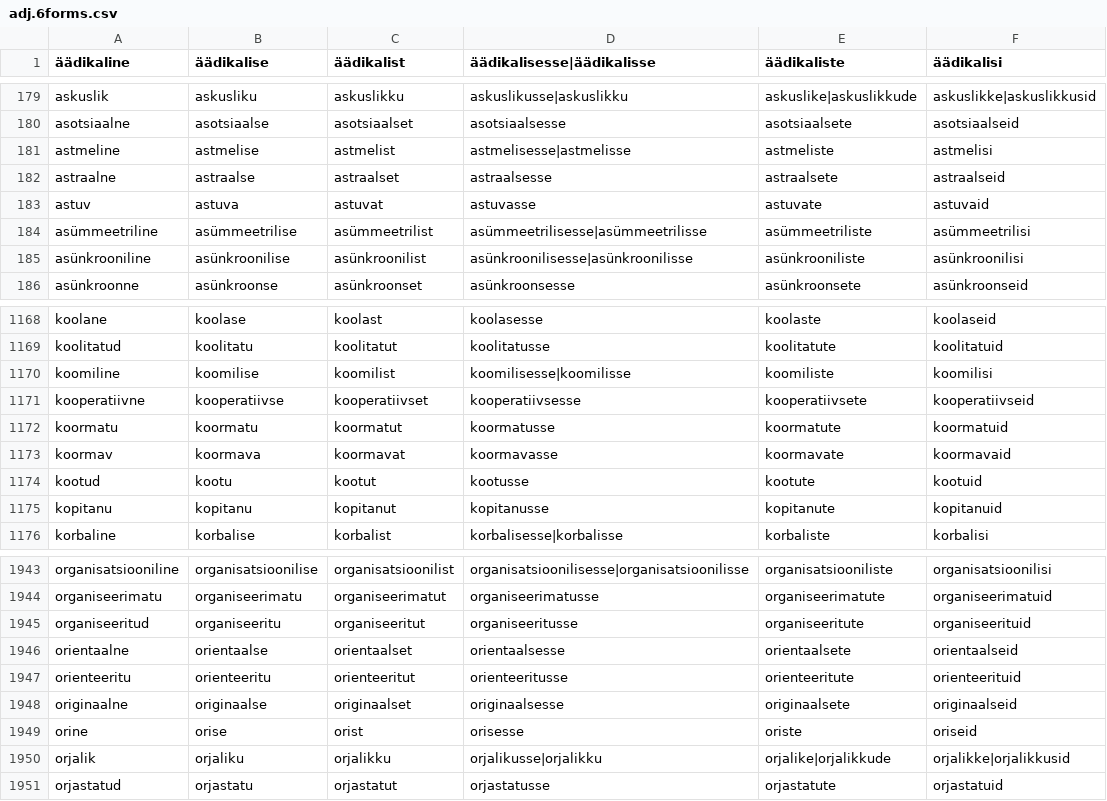
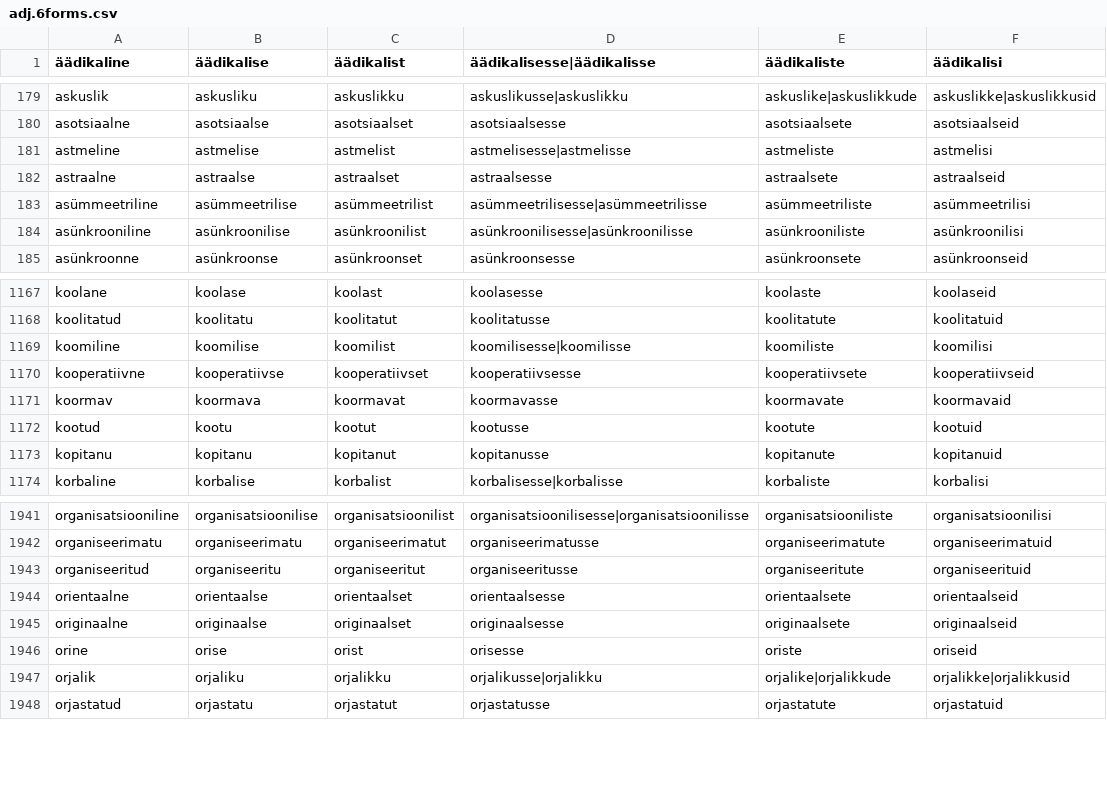
Before and after one commit to GF-Estonian/GF-Estonian, a CSV file: data/adj.6forms.csv, drawn as a sheet; only a part is shown, gaps mark what is left out.

Commit message:
Fix test data for adjectives

```diff
--- a/data/adj.6forms.csv
+++ b/data/adj.6forms.csv
@@ -182,3 +182,2 @@ astmeline, astmelise, astmelist, astmelisesse|astmelisse, astmeliste, astmelisi
 astraalne, astraalse, astraalset, astraalsesse, astraalsete, astraalseid
-astuv, astuva, astuvat, astuvasse, astuvate, astuvaid
 asümmeetriline, asümmeetrilise, asümmeetrilist, asümmeetrilisesse|asümmeetrilisse, asümmeetriliste, asümmeetrilisi
@@ -1171,3 +1170,2 @@ koomiline, koomilise, koomilist, koomilisesse|koomilisse, koomiliste, koomilisi
 kooperatiivne, kooperatiivse, kooperatiivset, kooperatiivsesse, kooperatiivsete, kooperatiivseid
-koormatu, koormatu, koormatut, koormatusse, koormatute, koormatuid
 koormav, koormava, koormavat, koormavasse, koormavate, koormavaid
@@ -1946,3 +1944,2 @@ organiseeritud, organiseeritu, organiseeritut, organiseeritusse, organiseeritute
 orientaalne, orientaalse, orientaalset, orientaalsesse, orientaalsete, orientaalseid
-orienteeritu, orienteeritu, orienteeritut, orienteeritusse, orienteeritute, orienteerituid
 originaalne, originaalse, originaalset, originaalsesse, originaalsete, originaalseid
```
Also changed, not shown: 1 other file.
